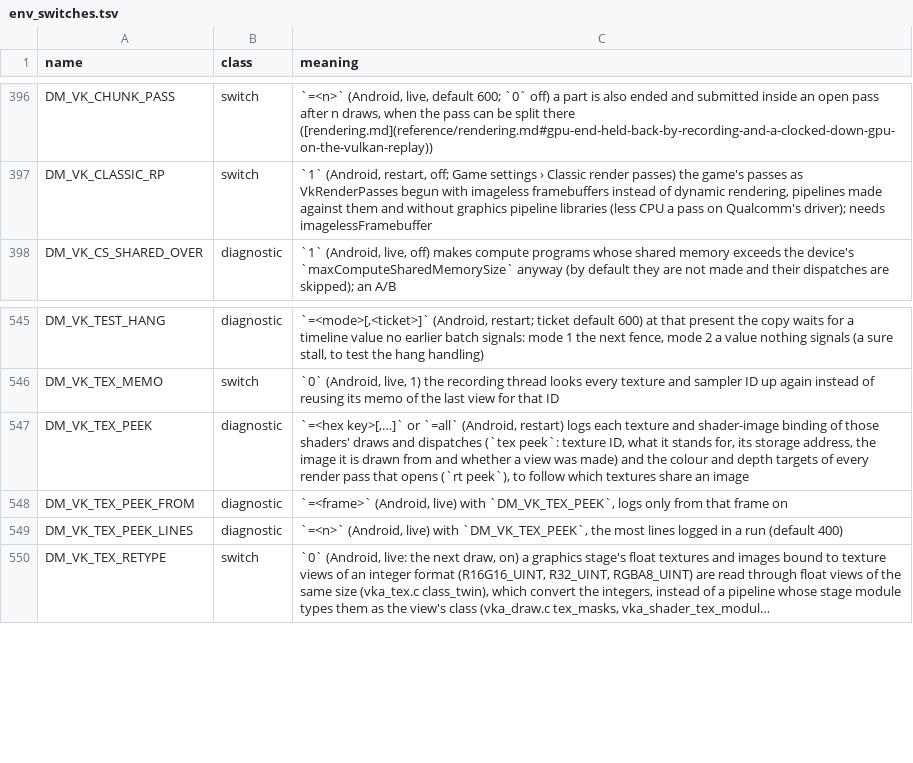
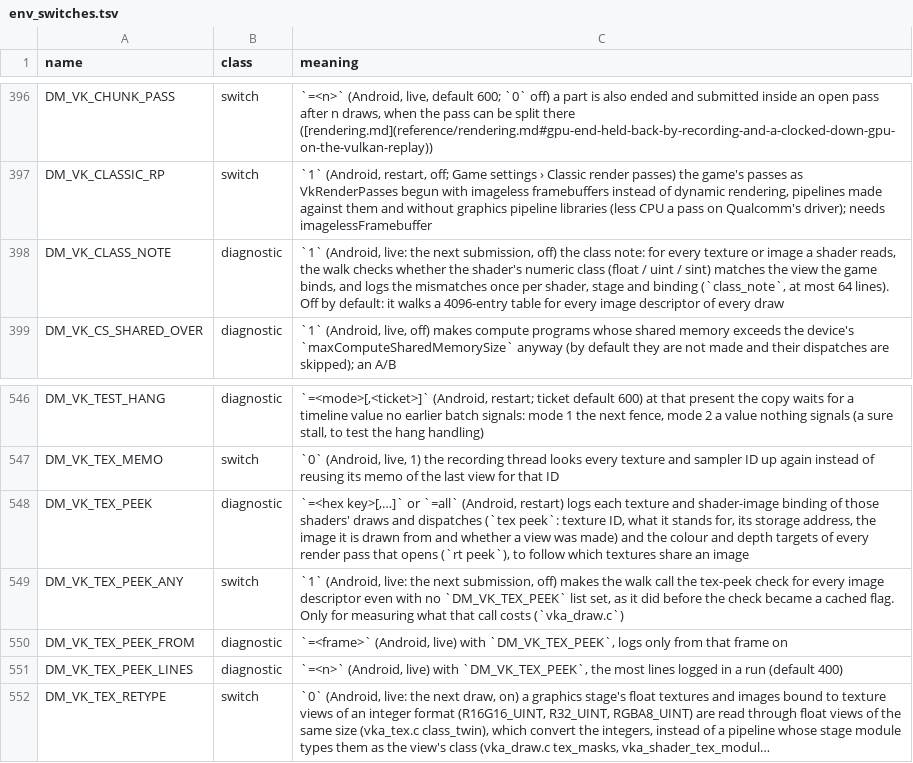
Before and after one commit to lsmsmx/BananaNative, a TSV file: docs/env_switches.tsv, drawn as a sheet; only a part is shown, gaps mark what is left out; long unchanged cells end in …; the diff names each change by its address in the sheet, - before the commit and + after, or states it on an @@ line.

```diff
--- a/docs/env_switches.tsv
+++ b/docs/env_switches.tsv
+row 398: DM_VK_CLASS_NOTE | diagnostic | `1` (Android, live: the next submission, off) the class note: for every texture or image a shader reads, the walk checks whether the shader's numeric class (float / uint / sint) matches the view the game binds, and logs the mismatches once per shader, stage and binding (`class_note`, at most 64 lines). Off by default: it walks a 4096-entry table for every image descriptor of every draw
+row 549: DM_VK_TEX_PEEK_ANY | switch | `1` (Android, live: the next submission, off) makes the walk call the tex-peek check for every image descriptor even with no `DM_VK_TEX_PEEK` list set, as it did before the check became a cached flag. Only for measuring what that call costs (`vka_draw.c`)
```
Also changed, not shown: 2 other files.
